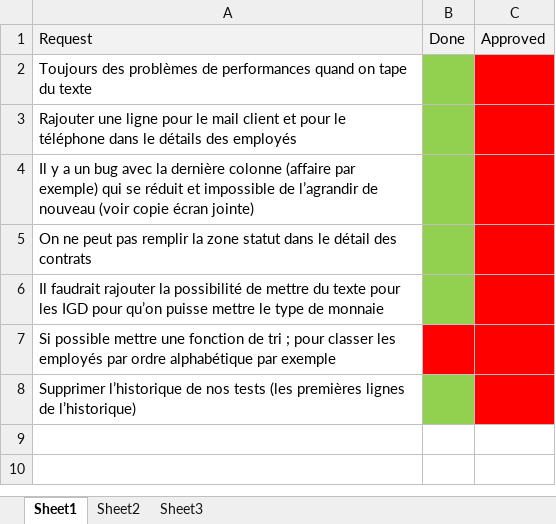
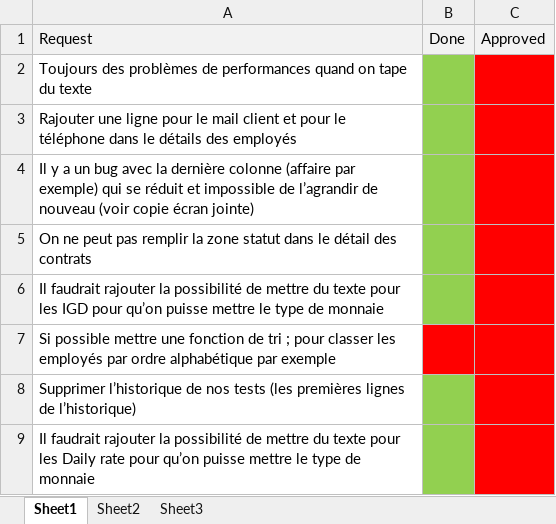
Before and after one commit to STremouille/management-v, an Excel workbook: trunk/management-v/ManagementVinci/Vinci Request.xlsx, sheet Sheet1, drawn as a sheet; values as stored, in another font and other column widths than the file's, no borders; the diff names each change by its address in the sheet, - before the commit and + after, or states it on an @@ line.

```diff
--- a/trunk/management-v/ManagementVinci/Vinci Request.xlsx (sheet Sheet1)
+++ b/trunk/management-v/ManagementVinci/Vinci Request.xlsx (sheet Sheet1)
+row 9: Il faudrait rajouter la possibilité de mettre du texte pour les Daily rate pour qu’on puisse mettre le type de monnaie
```
Also changed, not shown: 6 other files.
